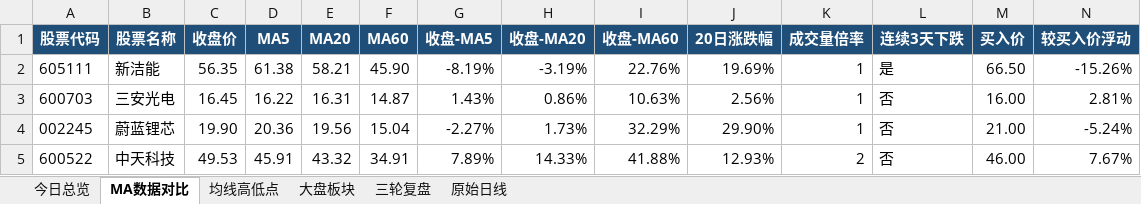
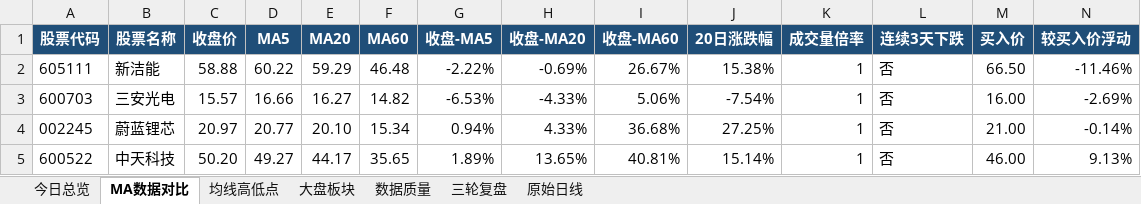
Before and after one commit to ghskb1949/a-share-dashboard, an Excel workbook: codex_daily_observation_2026-06-11.xlsx, sheet MA数据对比, drawn as a sheet; values as stored, in another font and other column widths than the file's, no borders; the diff names each change by its address in the sheet, - before the commit and + after, or states it on an @@ line.

```diff
--- a/codex_daily_observation_2026-06-11.xlsx (sheet MA数据对比)
+++ b/codex_daily_observation_2026-06-11.xlsx (sheet MA数据对比)
+sheet tab: 数据质量
-C2 (收盘价): 56.35
+C2 (收盘价): 58.88
-D2 (MA5): 61.38
+D2 (MA5): 60.22
-E2 (MA20): 58.21
+E2 (MA20): 59.29
-F2 (MA60): 45.90
+F2 (MA60): 46.48
-G2 (收盘-MA5): -8.19%
+G2 (收盘-MA5): -2.22%
-H2 (收盘-MA20): -3.19%
+H2 (收盘-MA20): -0.69%
-I2 (收盘-MA60): 22.76%
+I2 (收盘-MA60): 26.67%
-J2 (20日涨跌幅): 19.69%
+J2 (20日涨跌幅): 15.38%
-L2 (连续3天下跌): 是
+L2 (连续3天下跌): 否
-N2 (较买入价浮动): -15.26%
+N2 (较买入价浮动): -11.46%
-C3 (收盘价): 16.45
+C3 (收盘价): 15.57
-D3 (MA5): 16.22
+D3 (MA5): 16.66
-E3 (MA20): 16.31
+E3 (MA20): 16.27
-F3 (MA60): 14.87
+F3 (MA60): 14.82
-G3 (收盘-MA5): 1.43%
+G3 (收盘-MA5): -6.53%
-H3 (收盘-MA20): 0.86%
+H3 (收盘-MA20): -4.33%
-I3 (收盘-MA60): 10.63%
+I3 (收盘-MA60): 5.06%
-J3 (20日涨跌幅): 2.56%
+J3 (20日涨跌幅): -7.54%
-N3 (较买入价浮动): 2.81%
+N3 (较买入价浮动): -2.69%
-C4 (收盘价): 19.90
+C4 (收盘价): 20.97
-D4 (MA5): 20.36
+D4 (MA5): 20.77
-E4 (MA20): 19.56
+E4 (MA20): 20.10
-F4 (MA60): 15.04
+F4 (MA60): 15.34
-G4 (收盘-MA5): -2.27%
+G4 (收盘-MA5): 0.94%
-H4 (收盘-MA20): 1.73%
+H4 (收盘-MA20): 4.33%
-I4 (收盘-MA60): 32.29%
+I4 (收盘-MA60): 36.68%
-J4 (20日涨跌幅): 29.90%
+J4 (20日涨跌幅): 27.25%
-N4 (较买入价浮动): -5.24%
+N4 (较买入价浮动): -0.14%
-C5 (收盘价): 49.53
+C5 (收盘价): 50.20
-D5 (MA5): 45.91
+D5 (MA5): 49.27
-E5 (MA20): 43.32
+E5 (MA20): 44.17
-F5 (MA60): 34.91
+F5 (MA60): 35.65
-G5 (收盘-MA5): 7.89%
+G5 (收盘-MA5): 1.89%
-H5 (收盘-MA20): 14.33%
+H5 (收盘-MA20): 13.65%
-I5 (收盘-MA60): 41.88%
+I5 (收盘-MA60): 40.81%
-J5 (20日涨跌幅): 12.93%
+J5 (20日涨跌幅): 15.14%
-K5 (成交量倍率): 2
+K5 (成交量倍率): 1
-N5 (较买入价浮动): 7.67%
+N5 (较买入价浮动): 9.13%
```
Also changed, not shown: sheet 原始日线, sheet 均线高低点, sheet 大盘板块, sheet 今日总览, output/codex_daily_observation_2026-06-11.xlsx, 7 other files.
